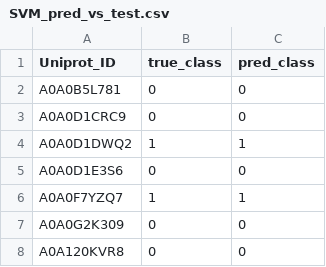
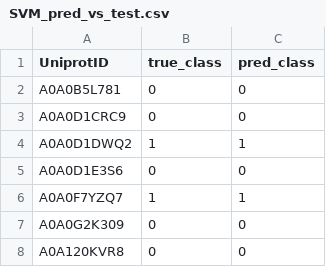
Before and after one commit to alirammal-ux/Signal_Peptide_Predictor, a CSV file: Models/SVM/SVM_pred_vs_test.csv (was model_final/SVM/SVM_pred_vs_test.csv), drawn as a sheet; only a part is shown.

```diff
--- a/model_final/SVM/SVM_pred_vs_test.csv
+++ b/Models/SVM/SVM_pred_vs_test.csv
@@ -1,2 +1,2 @@
-Uniprot_ID,true_class,pred_class
+UniprotID,true_class,pred_class
 A0A0B5L781,0,0
```
Also changed, not shown: Models/vhm/predictions.csv, 44 other files.
